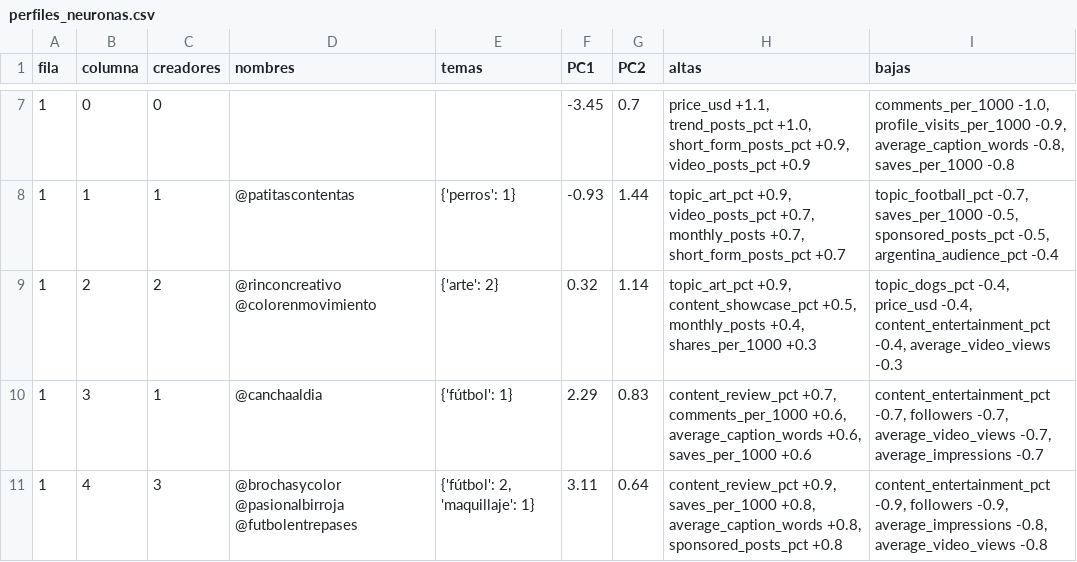
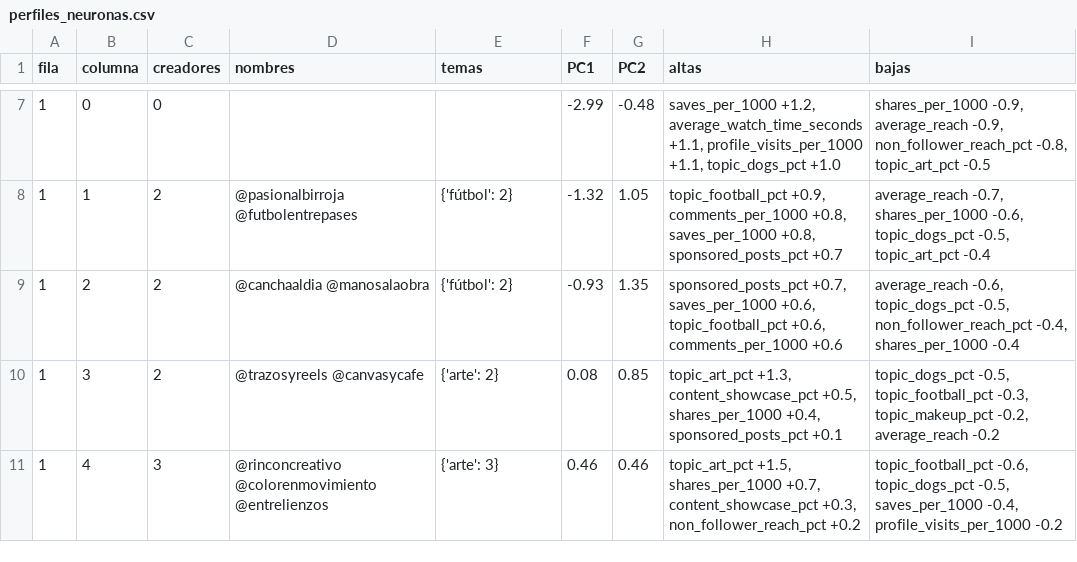
Before and after one commit to AgusBrunero/SIA-Grupo-8, a CSV file: TP4/resultados/kohonen/perfiles_neuronas.csv, drawn as a sheet; only a part is shown, gaps mark what is left out; the diff covers the shown part only.

```diff
--- a/TP4/resultados/kohonen/perfiles_neuronas.csv
+++ b/TP4/resultados/kohonen/perfiles_neuronas.csv
@@ -7,5 +7,5 @@ fila,columna,creadores,nombres,temas,PC1,PC2,altas,bajas
-1,0,0,,,-3.45,0.7,"price_usd +1.1, trend_posts_pct +1.0, short_form_posts_pct +0.9, video_posts_pct +0.9","comments_per_1000 -1.0, profile_visits_per_1000 -0.9, average_caption_words -0.8, saves_per_1000 -0.8"
-1,1,1,@patitascontentas,{'perros': 1},-0.93,1.44,"topic_art_pct +0.9, video_posts_pct +0.7, monthly_posts +0.7, short_form_posts_pct +0.7","topic_football_pct -0.7, saves_per_1000 -0.5, sponsored_posts_pct -0.5, argentina_audience_pct -0.4"
-1,2,2,@rinconcreativo @colorenmovimiento,{'arte': 2},0.32,1.14,"topic_art_pct +0.9, content_showcase_pct +0.5, monthly_posts +0.4, shares_per_1000 +0.3","topic_dogs_pct -0.4, price_usd -0.4, content_entertainment_pct -0.4, average_video_views -0.3"
-1,3,1,@canchaaldia,{'fútbol': 1},2.29,0.83,"content_review_pct +0.7, comments_per_1000 +0.6, average_caption_words +0.6, saves_per_1000 +0.6","content_entertainment_pct -0.7, followers -0.7, average_video_views -0.7, average_impressions -0.7"
-1,4,3,@brochasycolor @pasionalbirroja @futbolentrepases,"{'fútbol': 2, 'maquillaje': 1}",3.11,0.64,"content_review_pct +0.9, saves_per_1000 +0.8, average_caption_words +0.8, sponsored_posts_pct +0.8","content_entertainment_pct -0.9, followers -0.9, average_impressions -0.8, average_video_views -0.8"
+1,0,0,,,-2.99,-0.48,"saves_per_1000 +1.2, average_watch_time_seconds +1.1, profile_visits_per_1000 +1.1, topic_dogs_pct +1.0","shares_per_1000 -0.9, average_reach -0.9, non_follower_reach_pct -0.8, topic_art_pct -0.5"
+1,1,2,@pasionalbirroja @futbolentrepases,{'fútbol': 2},-1.32,1.05,"topic_football_pct +0.9, comments_per_1000 +0.8, saves_per_1000 +0.8, sponsored_posts_pct +0.7","average_reach -0.7, shares_per_1000 -0.6, topic_dogs_pct -0.5, topic_art_pct -0.4"
+1,2,2,@canchaaldia @manosalaobra,{'fútbol': 2},-0.93,1.35,"sponsored_posts_pct +0.7, saves_per_1000 +0.6, topic_football_pct +0.6, comments_per_1000 +0.6","average_reach -0.6, topic_dogs_pct -0.5, non_follower_reach_pct -0.4, shares_per_1000 -0.4"
+1,3,2,@trazosyreels @canvasycafe,{'arte': 2},0.08,0.85,"topic_art_pct +1.3, content_showcase_pct +0.5, shares_per_1000 +0.4, sponsored_posts_pct +0.1","topic_dogs_pct -0.5, topic_football_pct -0.3, topic_makeup_pct -0.2, average_reach -0.2"
+1,4,3,@rinconcreativo @colorenmovimiento @entrelienzos,{'arte': 3},0.46,0.46,"topic_art_pct +1.5, shares_per_1000 +0.7, content_showcase_pct +0.3, non_follower_reach_pct +0.2","topic_football_pct -0.6, topic_dogs_pct -0.5, saves_per_1000 -0.4, profile_visits_per_1000 -0.2"
```
Also changed, not shown: 2 added rows, 2 removed rows and 119 edited cells elsewhere in this file, TP4/resultados/kohonen/asignaciones.csv, TP4/resultados/kohonen/barridos.csv, 16 other files.
